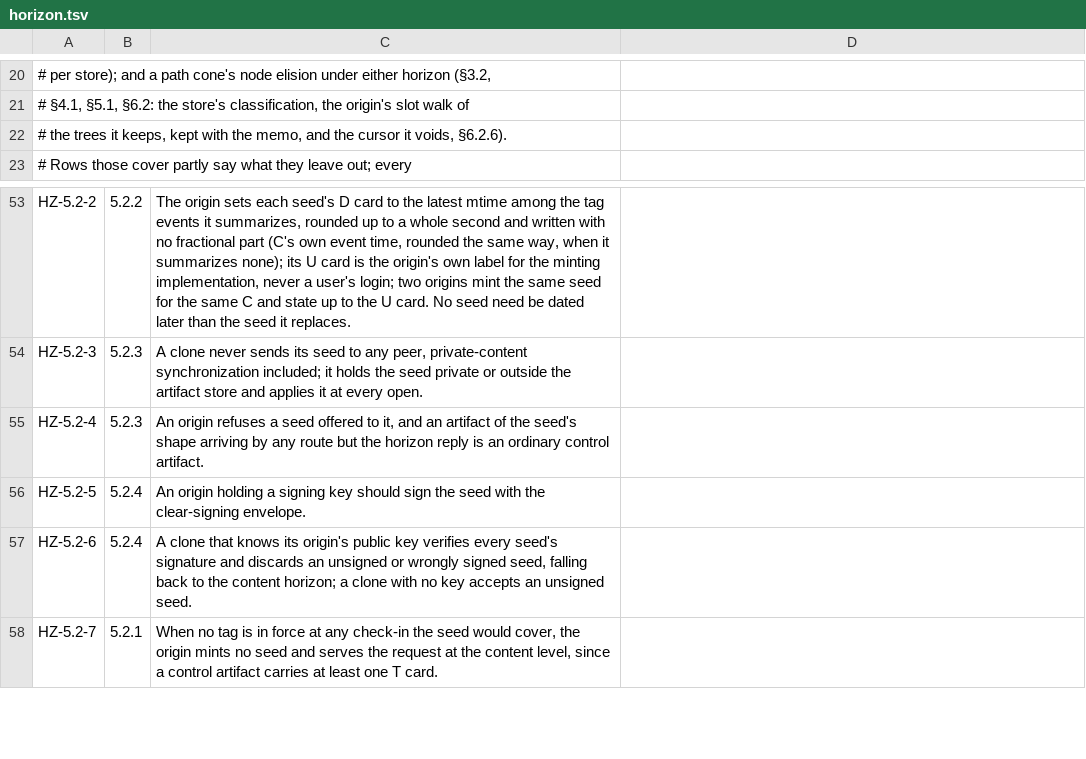
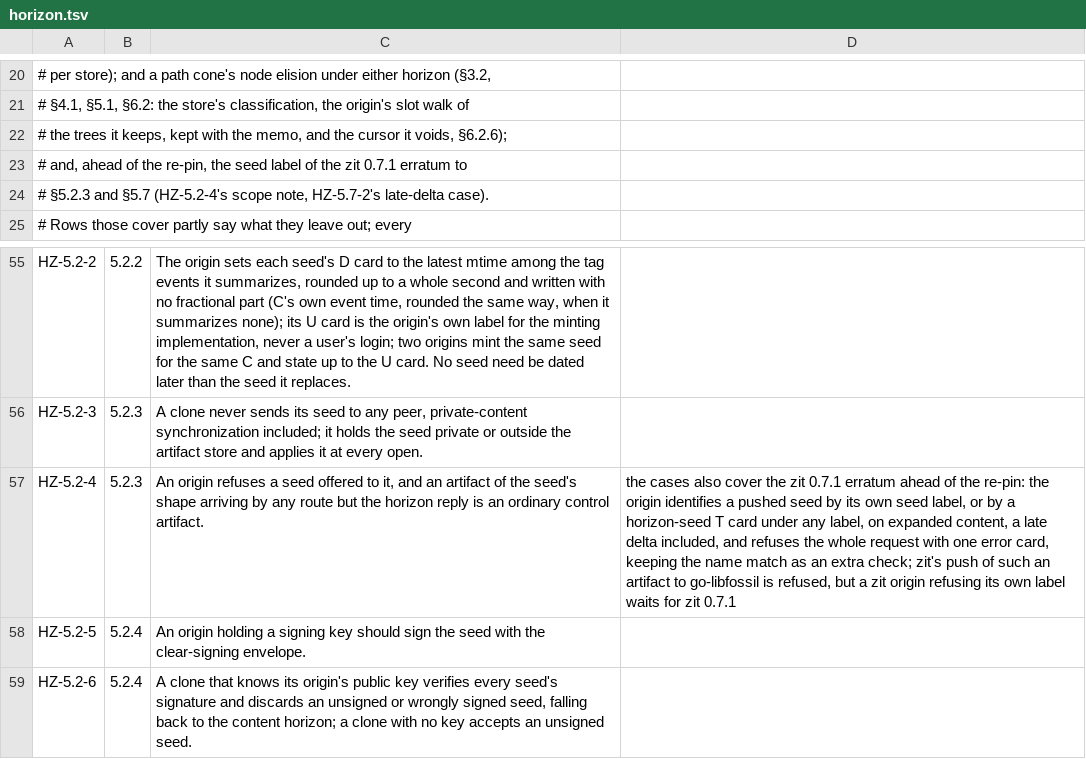
Before and after one commit to danmestas/go-libfossil, a TSV file: conformance/requirements/horizon.tsv, drawn as a sheet; only a part is shown, gaps mark what is left out; the shorter side is filled out with more unchanged rows.

Commit message:
feat(sync): origin refuses a pushed seed by label or shape (#471)
Horizon §5.2.3 as the zit 0.7.1 erratum words it. A pushed control
artifact is a seed when its U card is the origin's own label
(go-libfossil) or it carries a horizon-seed T card under any label.
Full text is judged as it arrives. A delta is judged on its expanded
content at the end of the request, so a delta whose base arrives later
in the same request is caught. A delta never made readable is not
identified and stays a dangling delta.

The refusal is atomic: the request rolls back, and the reply is the
single error card "seed refused: a seed is private to the clone that
holds it; it is never pushed". The horizon-seed name match is kept as
an extra check, and now refuses loudly the same way instead of
silently dropping the file.

Conformance cases for HZ-5.2-4 cover full text, a delta against a held
base, a late delta, the shape under a foreign label (full and late),
and a foreign label with no binding card, which is stored. An HZ-5.7-2
case covers the stale-seed check on a late delta. An interop case has
zit 0.7.0 push such an artifact to a go-libfossil origin and get
refused.

```diff
--- a/conformance/requirements/horizon.tsv
+++ b/conformance/requirements/horizon.tsv
@@ -21,3 +21,5 @@
 # §4.1, §5.1, §6.2: the store's classification, the origin's slot walk of
-# the trees it keeps, kept with the memo, and the cursor it voids, §6.2.6).
+# the trees it keeps, kept with the memo, and the cursor it voids, §6.2.6);
+# and, ahead of the re-pin, the seed label of the zit 0.7.1 erratum to
+# §5.2.3 and §5.7 (HZ-5.2-4's scope note, HZ-5.7-2's late-delta case).
 # Rows those cover partly say what they leave out; every
@@ -54,3 +56,3 @@ HZ-5.2-2	5.2.2	The origin sets each seed's D card to the latest mtime among the
 HZ-5.2-3	5.2.3	A clone never sends its seed to any peer, private-content synchronization included; it holds the seed private or outside the artifact store and applies it at every open.
-HZ-5.2-4	5.2.3	An origin refuses a seed offered to it, and an artifact of the seed's shape arriving by any route but the horizon reply is an ordinary control artifact.
+HZ-5.2-4	5.2.3	An origin refuses a seed offered to it, and an artifact of the seed's shape arriving by any route but the horizon reply is an ordinary control artifact.	the cases also cover the zit 0.7.1 erratum ahead of the re-pin: the origin identifies a pushed seed by its own seed label, or by a horizon-seed T card under any label, on expanded content, a late delta included, and refuses the whole request with one error card, keeping the name match as an extra check; zit's push of such an artifact to go-libfossil is refused, but a zit origin refusing its own label waits for zit 0.7.1
 HZ-5.2-5	5.2.4	An origin holding a signing key should sign the seed with the clear-signing envelope.
```
Also changed, not shown: 8 other files.
